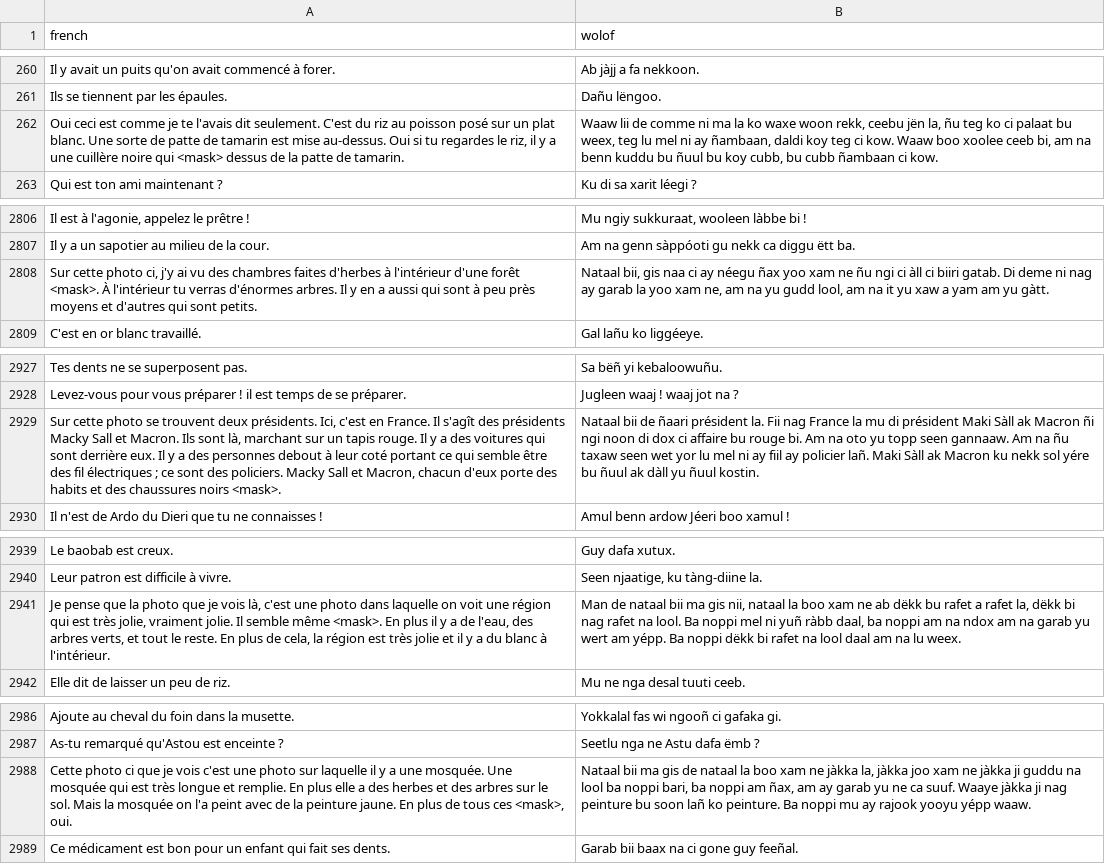
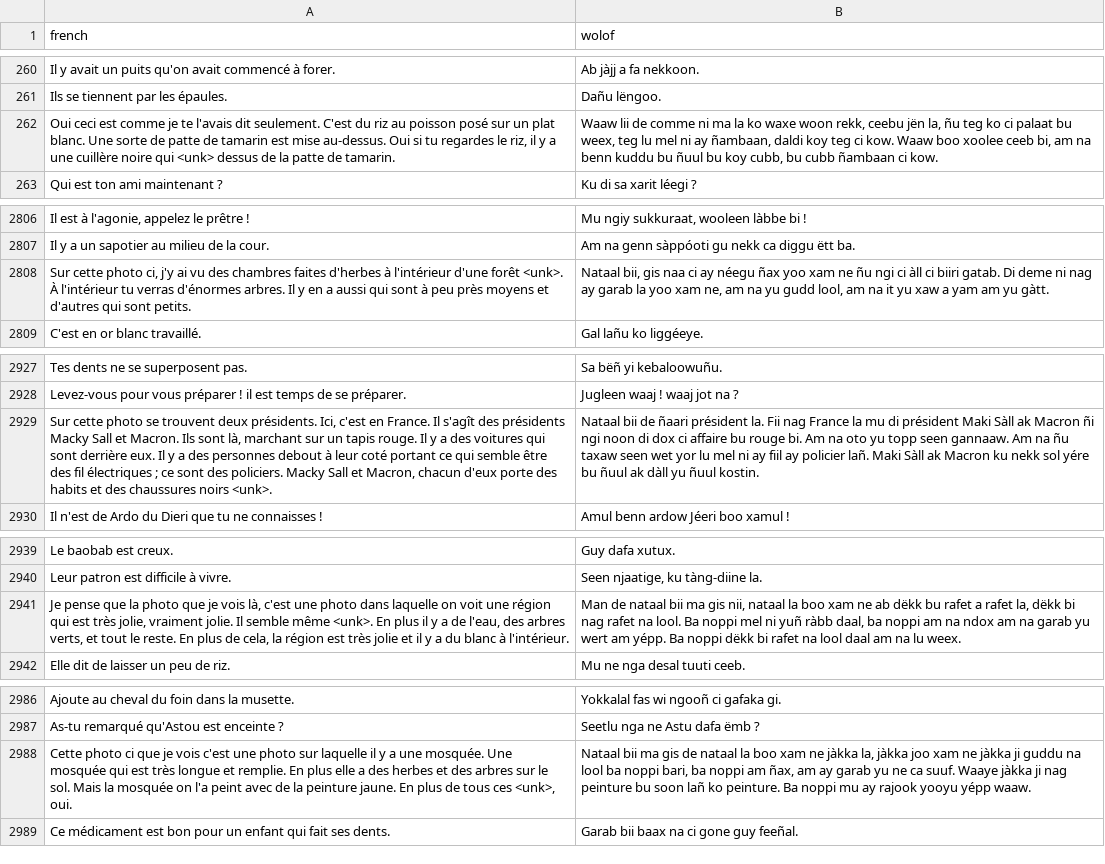
Before and after one commit to Oumar199/Wolof_traduction, a CSV file: data/extractions/new_data/corpora_v7.csv, drawn as a sheet; only a part is shown, gaps mark what is left out; the diff names each change by its address in the sheet, - before the commit and + after, or states it on an @@ line.

```diff
--- a/data/extractions/new_data/corpora_v7.csv
+++ b/data/extractions/new_data/corpora_v7.csv
-A262 (french): …noire qui <mask> dessus de…
+A262 (french): …noire qui <unk> dessus de…
-A2808 (french): …d'une forêt <mask>. À l'intérieur…
+A2808 (french): …d'une forêt <unk>. À l'intérieur…
-A2929 (french): …chaussures noirs <mask>.
+A2929 (french): …chaussures noirs <unk>.
-A2941 (french): …semble même <mask>. En plus…
+A2941 (french): …semble même <unk>. En plus…
-A2988 (french): …tous ces <mask>, oui.
+A2988 (french): …tous ces <unk>, oui.
```
Also changed, not shown: data/extractions/new_data/ad_sentences.csv, data/extractions/new_data/add_sentences.csv, 13 other files.
